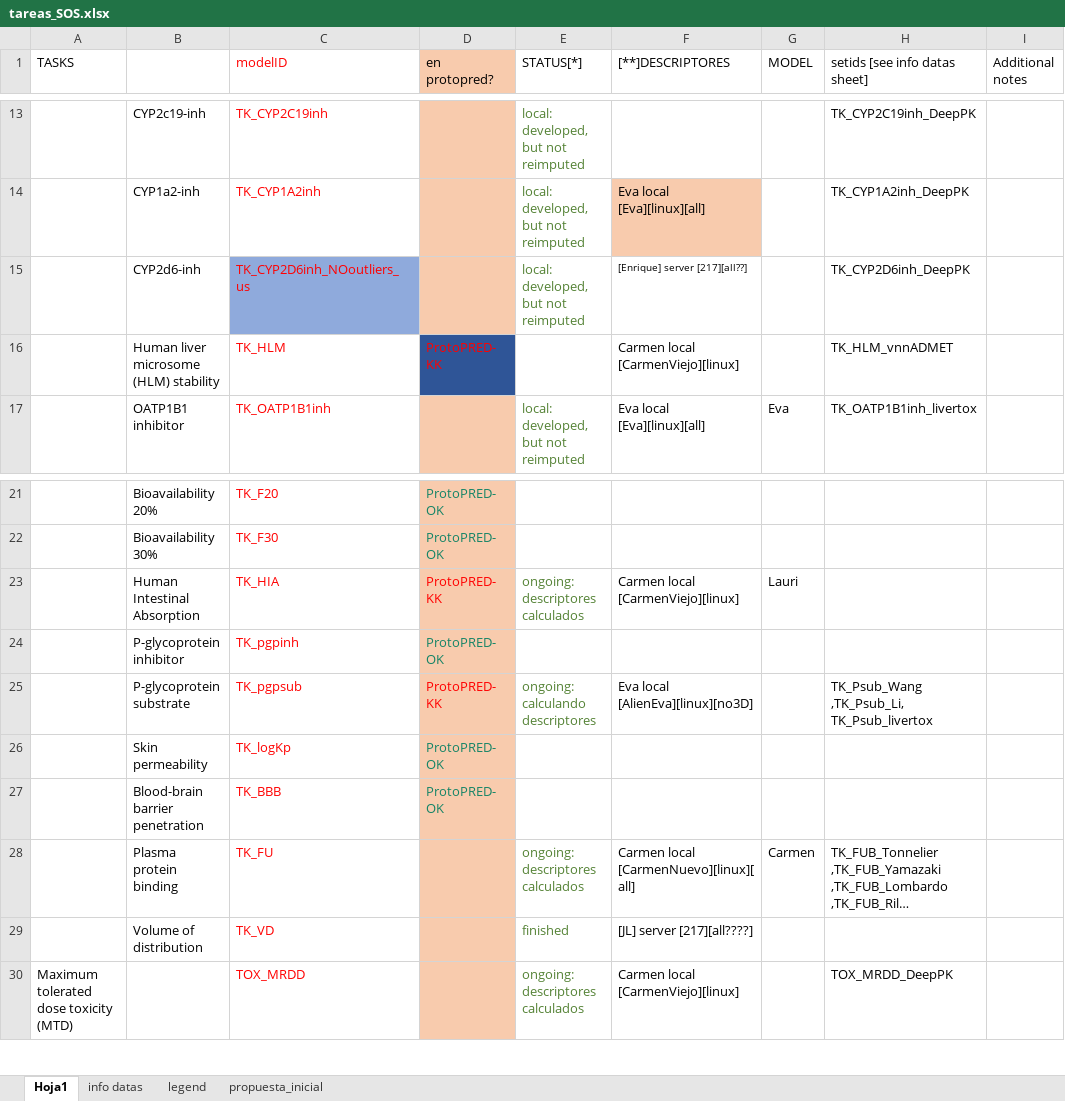
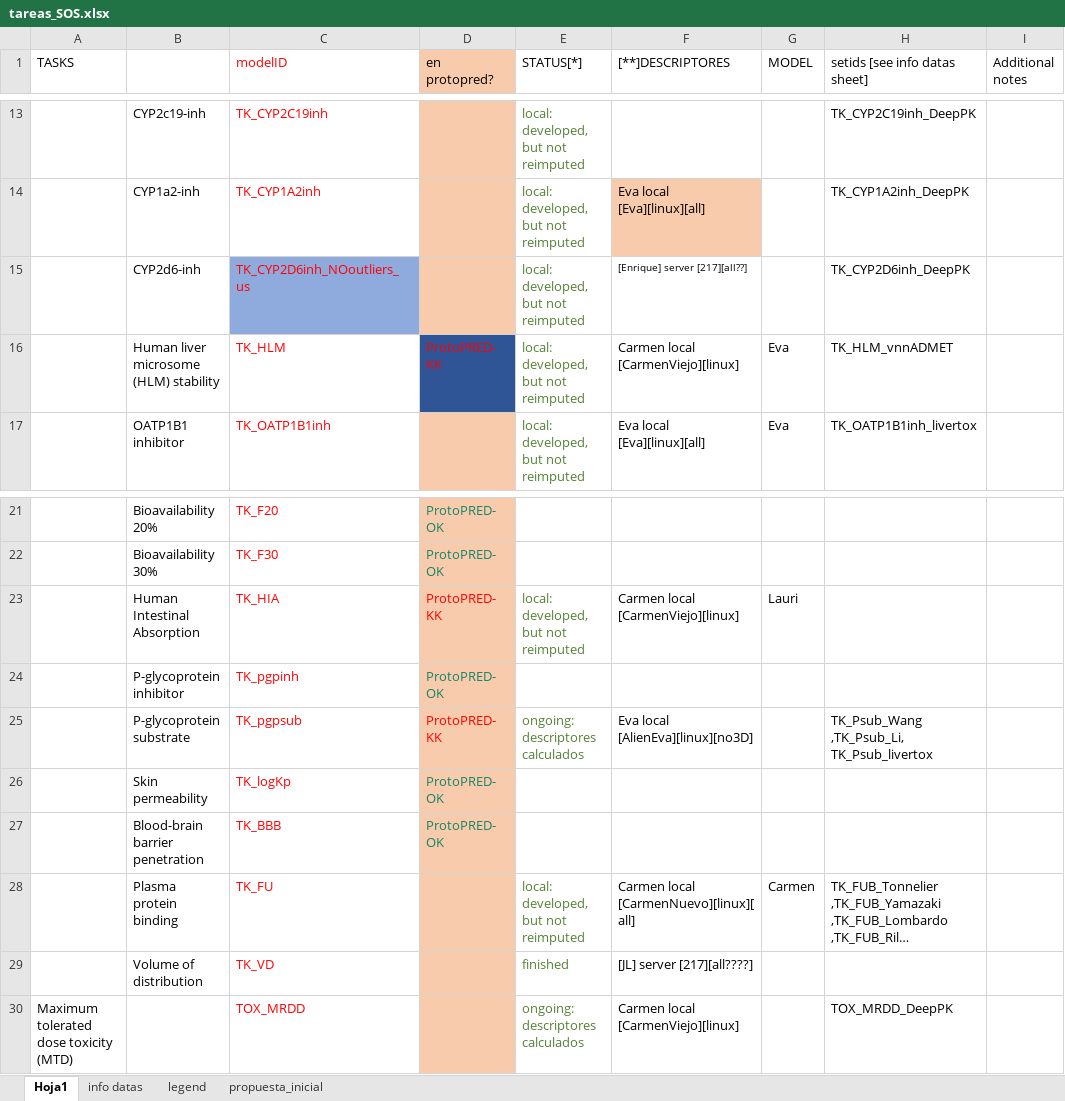
Before and after one commit to ProtoQSAR/IRB, an Excel workbook: tareas_SOS.xlsx, sheet Hoja1, drawn as a sheet; only a part is shown, gaps mark what is left out; long unchanged cells end in …; values as stored, in another font and other column widths than the file's, no borders; the diff names each change by its address in the sheet, - before the commit and + after, or states it on an @@ line.

```diff
--- a/tareas_SOS.xlsx (sheet Hoja1)
+++ b/tareas_SOS.xlsx (sheet Hoja1)
-E16 (STATUS[*]): (empty)
+E16 (STATUS[*]): local: developed, but not reimputed
-G16 (MODEL): (empty)
+G16 (MODEL): Eva
-E23 (STATUS[*]): ongoing: descriptores calculados
+E23 (STATUS[*]): local: developed, but not reimputed
-E25 (STATUS[*]): ongoing: calculando descriptores
+E25 (STATUS[*]): ongoing: descriptores calculados
-E28 (STATUS[*]): ongoing: descriptores calculados
+E28 (STATUS[*]): local: developed, but not reimputed
```
Also changed, not shown: sheet info datas.
